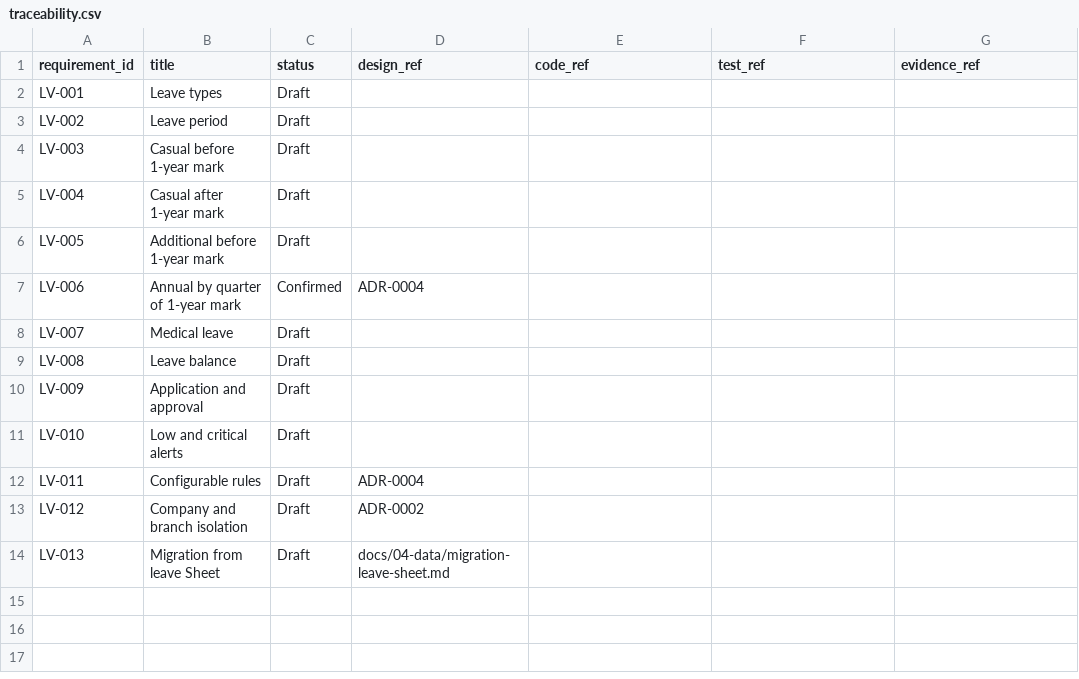
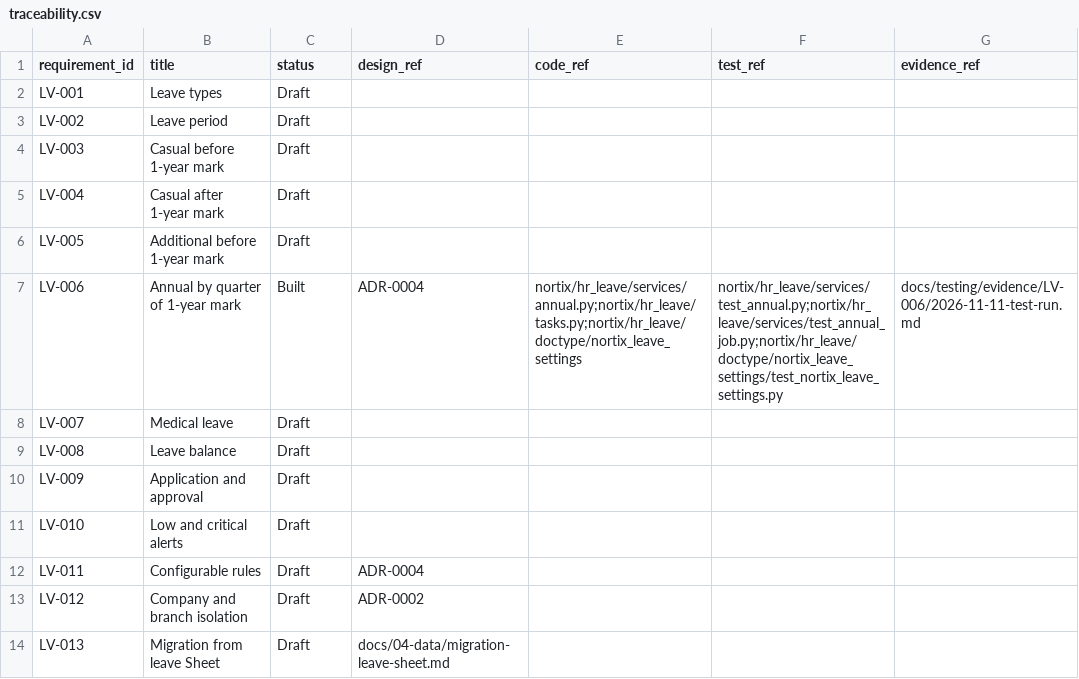
Before and after one commit to DilshanMP/nortix, a CSV file: docs/01-requirements/traceability.csv, drawn as a sheet.

Commit message:
docs(docs): record LV-006 build, evidence and leave threat model updates
Marks LV-006 Built with code, test and evidence references, updates the
leave data dictionary for the annual settings and allocation source field,
and records the security review outcome in the leave threat model
(settings editable by System Manager only, guarded source field, run lock,
IDs-only error logs).

Refs: LV-006

```diff
--- a/docs/01-requirements/traceability.csv
+++ b/docs/01-requirements/traceability.csv
@@ -6,3 +6,3 @@ LV-004,Casual after 1-year mark,Draft,,,,
 LV-005,Additional before 1-year mark,Draft,,,,
-LV-006,Annual by quarter of 1-year mark,Confirmed,ADR-0004,,,
+LV-006,Annual by quarter of 1-year mark,Built,ADR-0004,nortix/hr_leave/services/annual.py;nortix/hr_leave/tasks.py;nortix/hr_leave/doctype/nortix_leave_settings,nortix/hr_leave/services/test_annual.py;nortix/hr_leave/services/test_annual_job.py;nortix/hr_leave/doctype/nortix_leave_settings/test_nortix_leave_settings.py,docs/testing/evidence/LV-006/2026-11-11-test-run.md
 LV-007,Medical leave,Draft,,,,
```
Also changed, not shown: 4 other files.
